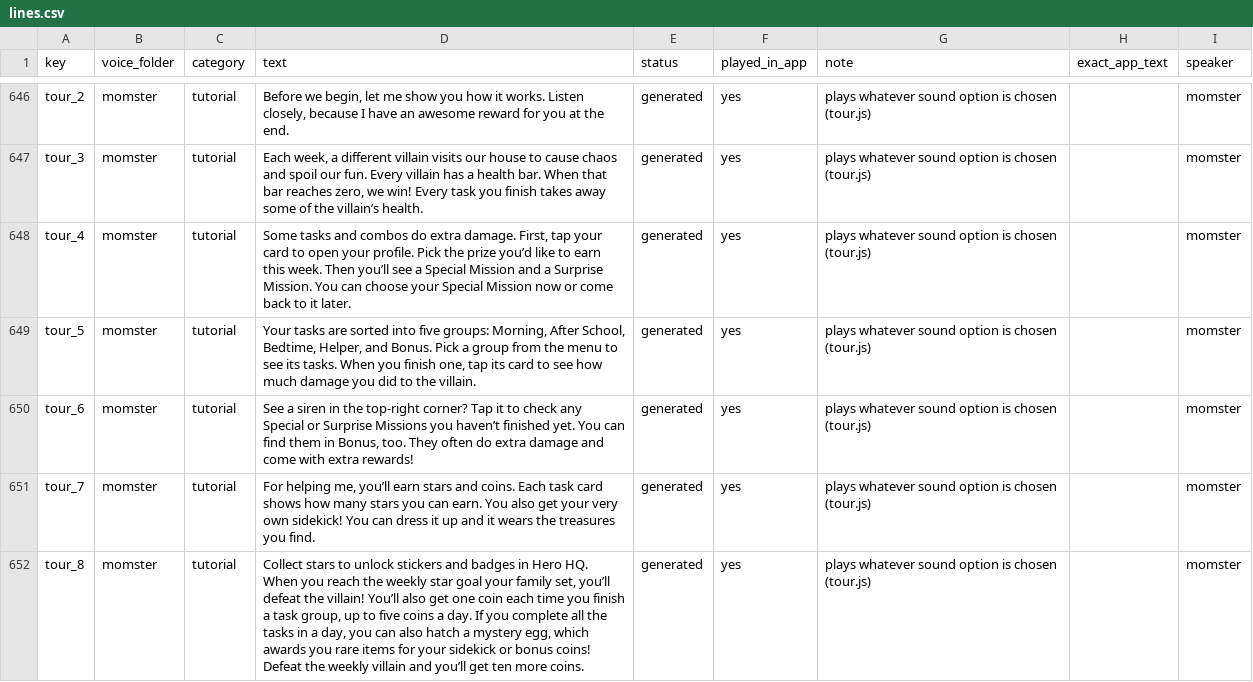
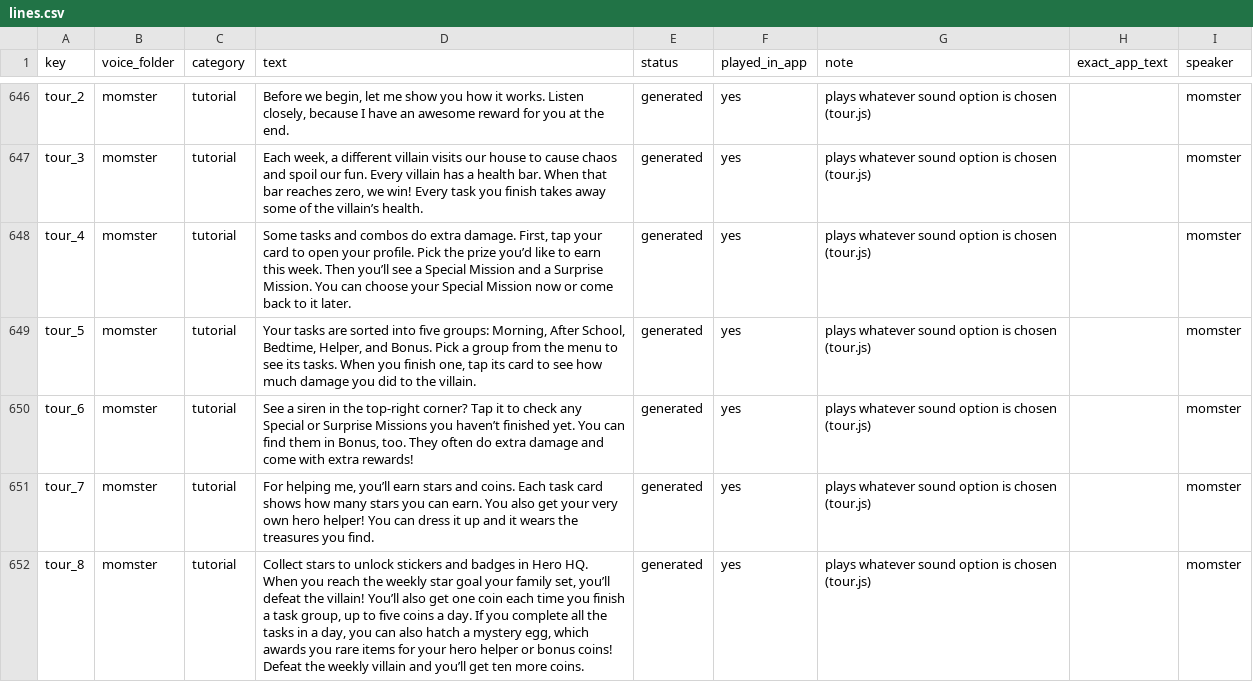
Before and after one commit to pmloper/momster-helper, a CSV file: audio/lines.csv, drawn as a sheet; only a part is shown, gaps mark what is left out; the diff covers the shown part only.

```diff
--- a/audio/lines.csv
+++ b/audio/lines.csv
@@ -650,3 +650,3 @@ tour_5,momster,tutorial,"Your tasks are sorted into five groups: Morning, After
 tour_6,momster,tutorial,"See a siren in the top-right corner? Tap it to check any Special or Surprise Missions you haven’t finished yet. You can find them in Bonus, too. They often do extra damage and come with extra rewards!",generated,yes,plays whatever sound option is chosen (tour.js),,momster
-tour_7,momster,tutorial,"For helping me, you’ll earn stars and coins. Each task card shows how many stars you can earn. You also get your very own sidekick! You can dress it up and it wears the treasures you find.",generated,yes,plays whatever sound option is chosen (tour.js),,momster
-tour_8,momster,tutorial,"Collect stars to unlock stickers and badges in Hero HQ. When you reach the weekly star goal your family set, you’ll defeat the villain! You’ll also get one coin each time you finish a task group, up to five coins a day. If you complete all the tasks in a day, you can also hatch a mystery egg, which awards you rare items for your sidekick or bonus coins! Defeat the weekly villain and you’ll get ten more coins.",generated,yes,plays whatever sound option is chosen (tour.js),,momster
+tour_7,momster,tutorial,"For helping me, you’ll earn stars and coins. Each task card shows how many stars you can earn. You also get your very own hero helper! You can dress it up and it wears the treasures you find.",generated,yes,plays whatever sound option is chosen (tour.js),,momster
+tour_8,momster,tutorial,"Collect stars to unlock stickers and badges in Hero HQ. When you reach the weekly star goal your family set, you’ll defeat the villain! You’ll also get one coin each time you finish a task group, up to five coins a day. If you complete all the tasks in a day, you can also hatch a mystery egg, which awards you rare items for your hero helper or bonus coins! Defeat the weekly villain and you’ll get ten more coins.",generated,yes,plays whatever sound option is chosen (tour.js),,momster
```
Also changed, not shown: 1 removed row and 8 edited cells elsewhere in this file, 24 other files.
